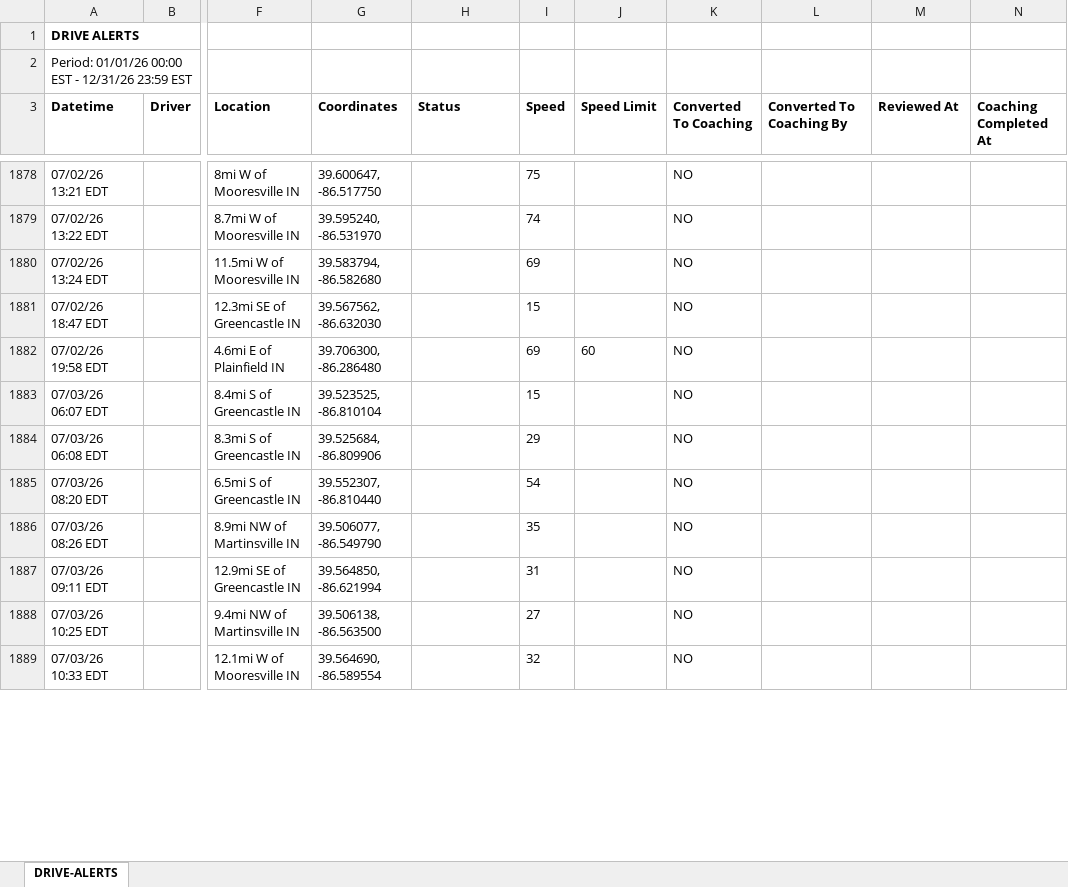
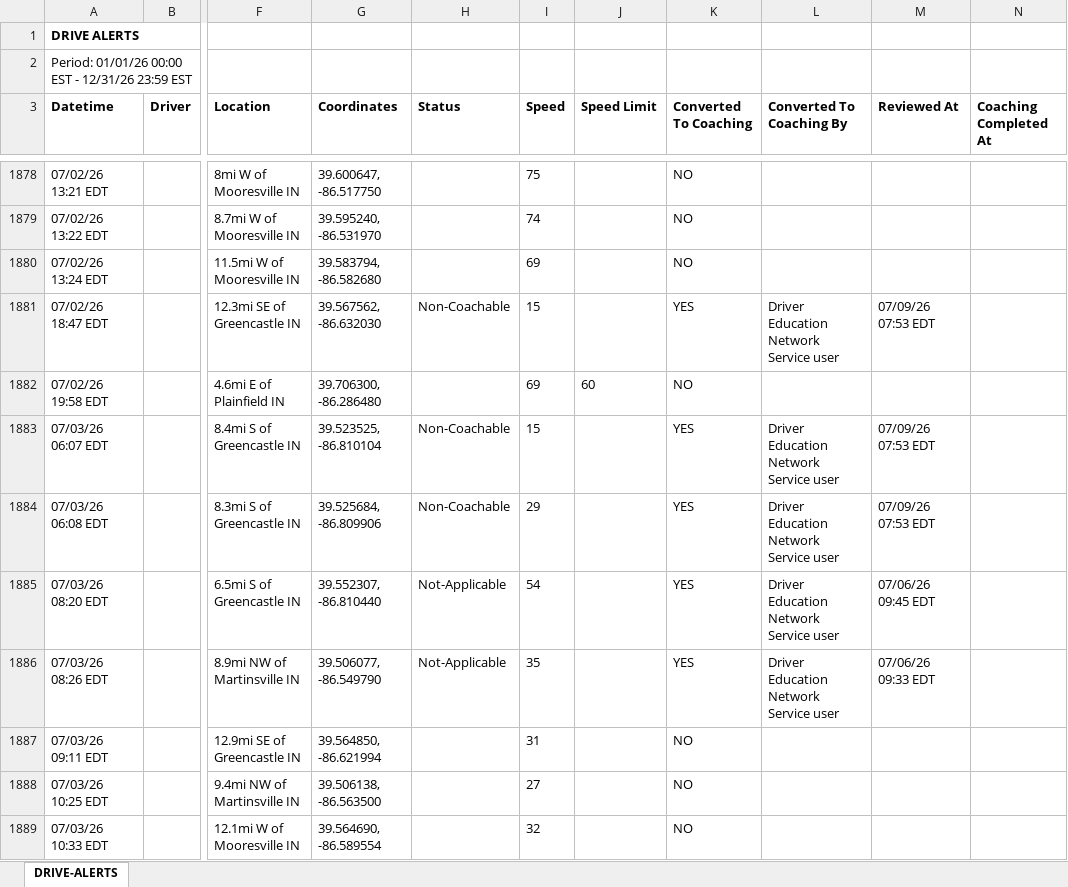
Before and after one commit to jmullins-DEN/Curtis-Garage-Wrecker-Service, an Excel workbook: camera_events.xlsx, sheet DRIVE-ALERTS, drawn as a sheet; only a part is shown, gaps mark what is left out; values as stored, in another font and other column widths than the file's, no borders; the diff covers the shown part only; the diff names each change by its address in the sheet, - before the commit and + after, or states it on an @@ line.

Commit message:
Weekly data update: camera_events.xlsx

```diff
--- a/camera_events.xlsx (sheet DRIVE-ALERTS)
+++ b/camera_events.xlsx (sheet DRIVE-ALERTS)
-H1881 (Status): (empty)
+H1881 (Status): Non-Coachable
-K1881 (Converted To Coaching): NO
+K1881 (Converted To Coaching): YES
-L1881 (Converted To Coaching By): (empty)
+L1881 (Converted To Coaching By): Driver Education Network Service user
-M1881 (Reviewed At): (empty)
+M1881 (Reviewed At): 07/09/26 07:53 EDT
-H1883:H1884 (Status): (empty)
+H1883:H1884 (Status): Non-Coachable
-K1883:K1886 (Converted To Coaching): NO
+K1883:K1886 (Converted To Coaching): YES
-L1883:L1886 (Converted To Coaching By): (empty)
+L1883:L1886 (Converted To Coaching By): Driver Education Network Service user
-M1883:M1884 (Reviewed At): (empty)
+M1883:M1884 (Reviewed At): 07/09/26 07:53 EDT
-H1885:H1886 (Status): (empty)
+H1885:H1886 (Status): Not-Applicable
-M1885 (Reviewed At): (empty)
+M1885 (Reviewed At): 07/06/26 09:45 EDT
-M1886 (Reviewed At): (empty)
+M1886 (Reviewed At): 07/06/26 09:33 EDT
```
Also changed, not shown: 81 added rows and 49 edited cells elsewhere in this sheet.
